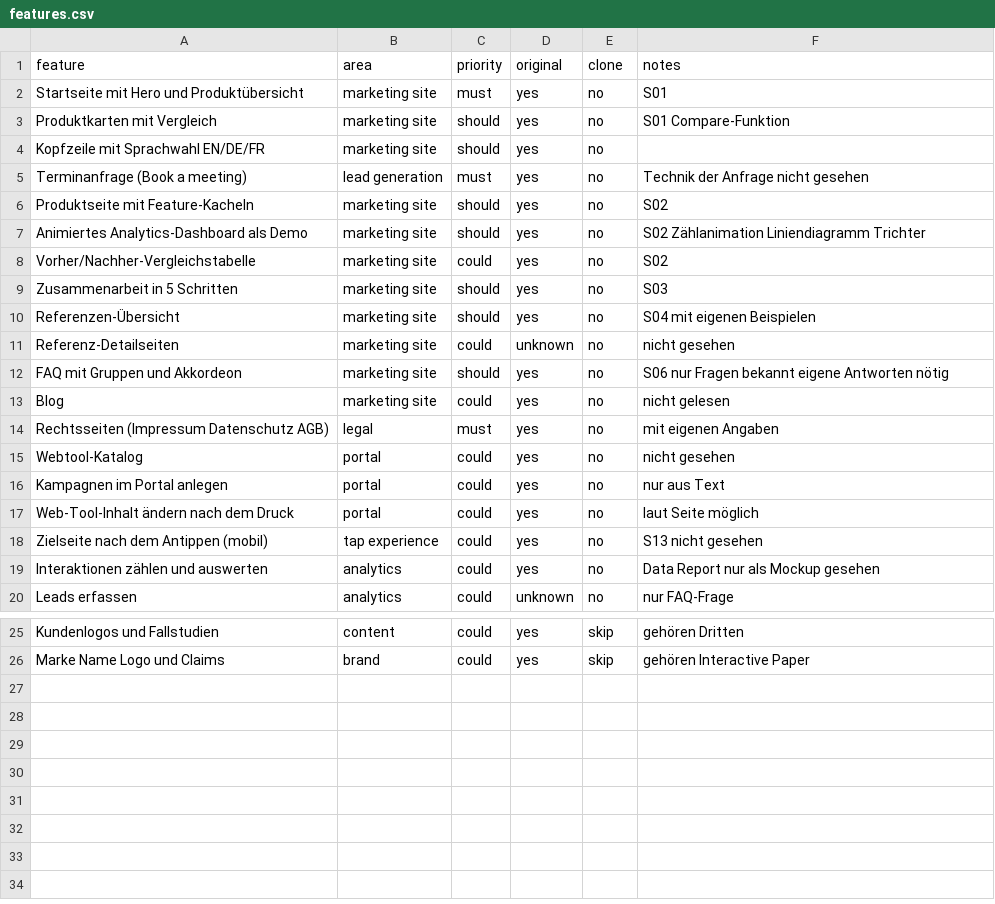
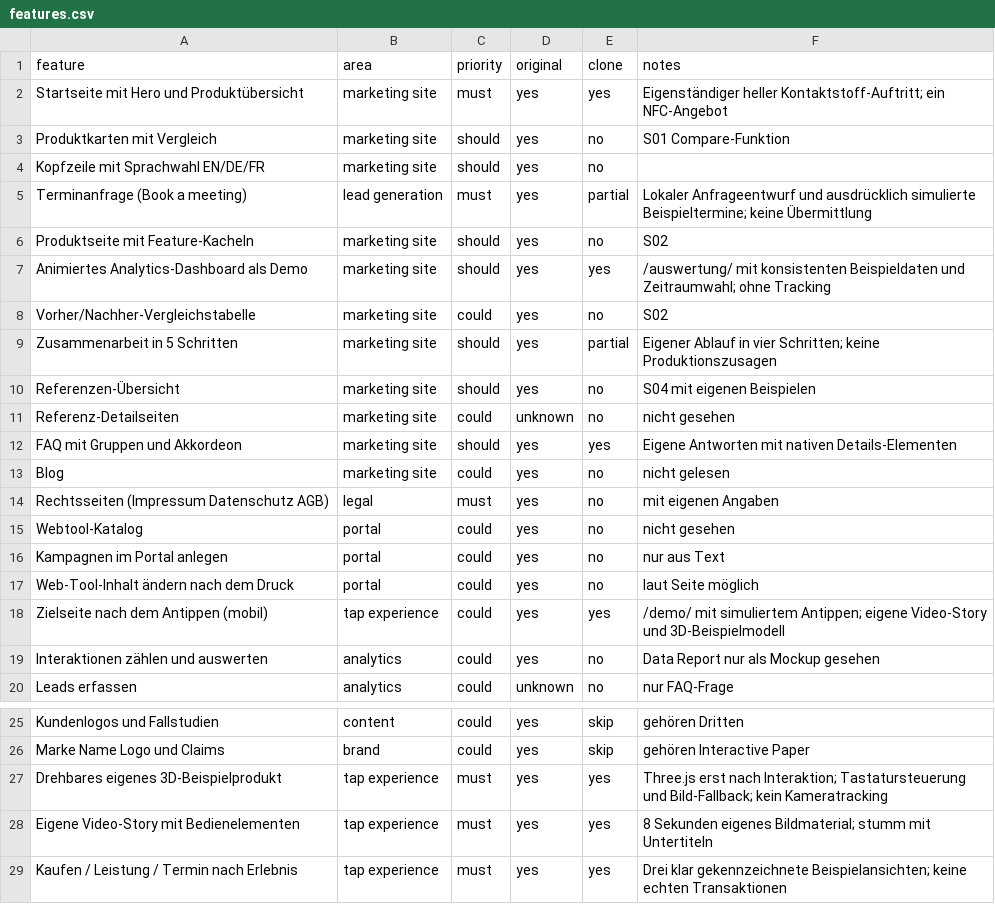
Before and after one commit to spacedugg/Kontaktstoff, a CSV file: interactive-paper/replica/features.csv, drawn as a sheet; only a part is shown, gaps mark what is left out.

Commit message:
Build bright Kontaktstoff NFC direct-mail prototype
Add an isolated Astro landing page, interactive 3D/video recipient demo,
sample reporting and original brand-color assets under interactive-paper.
Keep existing live-site files and deployment configuration unchanged.

Validated static build, asset links, contrast and example video.
Desktop/mobile browser QA remains unverified because the preview
supervisor is unavailable in this session.

```diff
--- a/interactive-paper/replica/features.csv
+++ b/interactive-paper/replica/features.csv
@@ -1,13 +1,13 @@
 feature,area,priority,original,clone,notes
-Startseite mit Hero und Produktübersicht,marketing site,must,yes,no,S01
+Startseite mit Hero und Produktübersicht,marketing site,must,yes,yes,Eigenständiger heller Kontaktstoff-Auftritt; ein NFC-Angebot
 Produktkarten mit Vergleich,marketing site,should,yes,no,S01 Compare-Funktion
 Kopfzeile mit Sprachwahl EN/DE/FR,marketing site,should,yes,no,
-Terminanfrage (Book a meeting),lead generation,must,yes,no,Technik der Anfrage nicht gesehen
+Terminanfrage (Book a meeting),lead generation,must,yes,partial,Lokaler Anfrageentwurf und ausdrücklich simulierte Beispieltermine; keine Übermittlung
 Produktseite mit Feature-Kacheln,marketing site,should,yes,no,S02
-Animiertes Analytics-Dashboard als Demo,marketing site,should,yes,no,S02 Zählanimation Liniendiagramm Trichter
+Animiertes Analytics-Dashboard als Demo,marketing site,should,yes,yes,/auswertung/ mit konsistenten Beispieldaten und Zeitraumwahl; ohne Tracking
 Vorher/Nachher-Vergleichstabelle,marketing site,could,yes,no,S02
-Zusammenarbeit in 5 Schritten,marketing site,should,yes,no,S03
+Zusammenarbeit in 5 Schritten,marketing site,should,yes,partial,Eigener Ablauf in vier Schritten; keine Produktionszusagen
 Referenzen-Übersicht,marketing site,should,yes,no,S04 mit eigenen Beispielen
 Referenz-Detailseiten,marketing site,could,unknown,no,nicht gesehen
-FAQ mit Gruppen und Akkordeon,marketing site,should,yes,no,S06 nur Fragen bekannt eigene Antworten nötig
+FAQ mit Gruppen und Akkordeon,marketing site,should,yes,yes,Eigene Antworten mit nativen Details-Elementen
 Blog,marketing site,could,yes,no,nicht gelesen
@@ -17,3 +17,3 @@ Kampagnen im Portal anlegen,portal,could,yes,no,nur aus Text
 Web-Tool-Inhalt ändern nach dem Druck,portal,could,yes,no,laut Seite möglich
-Zielseite nach dem Antippen (mobil),tap experience,could,yes,no,S13 nicht gesehen
+Zielseite nach dem Antippen (mobil),tap experience,could,yes,yes,/demo/ mit simuliertem Antippen; eigene Video-Story und 3D-Beispielmodell
 Interaktionen zählen und auswerten,analytics,could,yes,no,Data Report nur als Mockup gesehen
@@ -26 +26,4 @@ Kundenlogos und Fallstudien,content,could,yes,skip,gehören Dritten
 Marke Name Logo und Claims,brand,could,yes,skip,gehören Interactive Paper
+Drehbares eigenes 3D-Beispielprodukt,tap experience,must,yes,yes,Three.js erst nach Interaktion; Tastatursteuerung und Bild-Fallback; kein Kameratracking
+Eigene Video-Story mit Bedienelementen,tap experience,must,yes,yes,8 Sekunden eigenes Bildmaterial; stumm mit Untertiteln
+Kaufen / Leistung / Termin nach Erlebnis,tap experience,must,yes,yes,Drei klar gekennzeichnete Beispielansichten; keine echten Transaktionen
```
Also changed, not shown: 29 other files.
